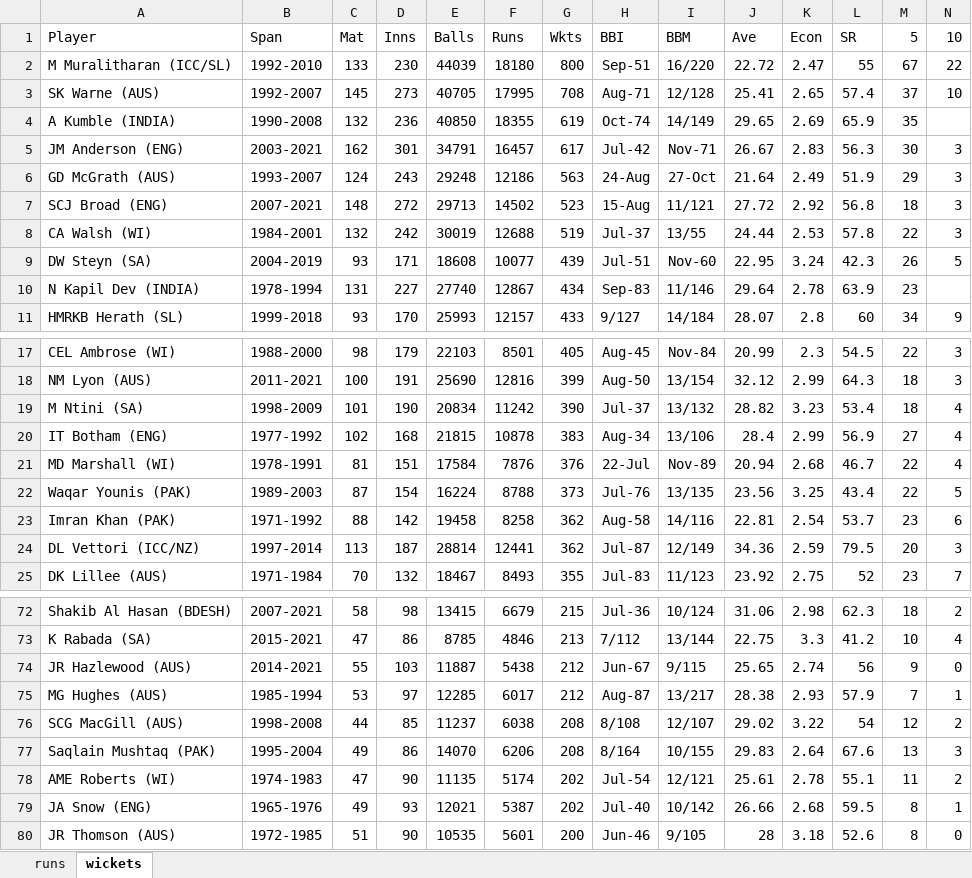
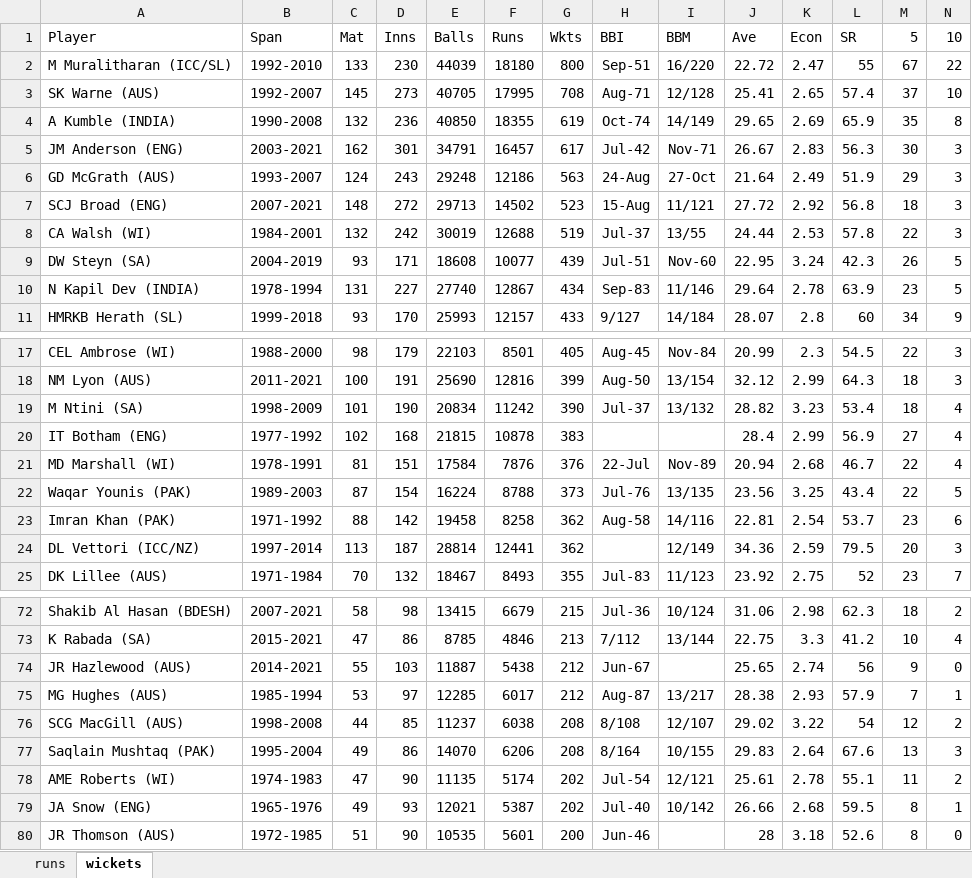
Before and after one commit to TonmoyTalukder/test_cricket_analysis, an Excel workbook: test_cricket.xlsx, sheet wickets, drawn as a sheet; only a part is shown, gaps mark what is left out; values as stored, in another font and other column widths than the file's, no borders; the diff names each change by its address in the sheet, - before the commit and + after, or states it on an @@ line.

```diff
--- a/test_cricket.xlsx (sheet wickets)
+++ b/test_cricket.xlsx (sheet wickets)
-N4 (10): (empty)
+N4 (10): 8
-N10 (10): (empty)
+N10 (10): 5
-H20 (BBI): Aug-34
+H20 (BBI): (empty)
-I20 (BBM): 13/106
+I20 (BBM): (empty)
-H24 (BBI): Jul-87
+H24 (BBI): (empty)
-I74 (BBM): 9/115
+I74 (BBM): (empty)
-I80 (BBM): 9/105
+I80 (BBM): (empty)
```
Also changed, not shown: 2 other files.
